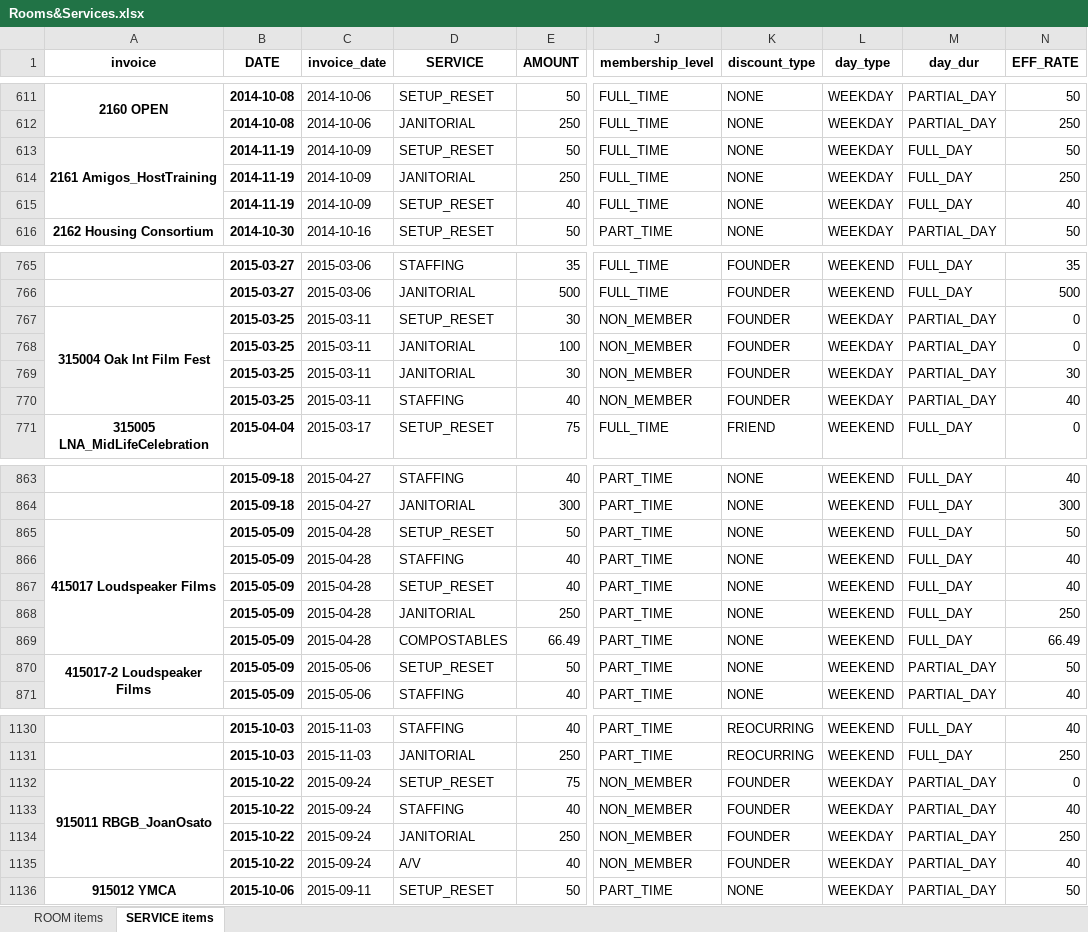
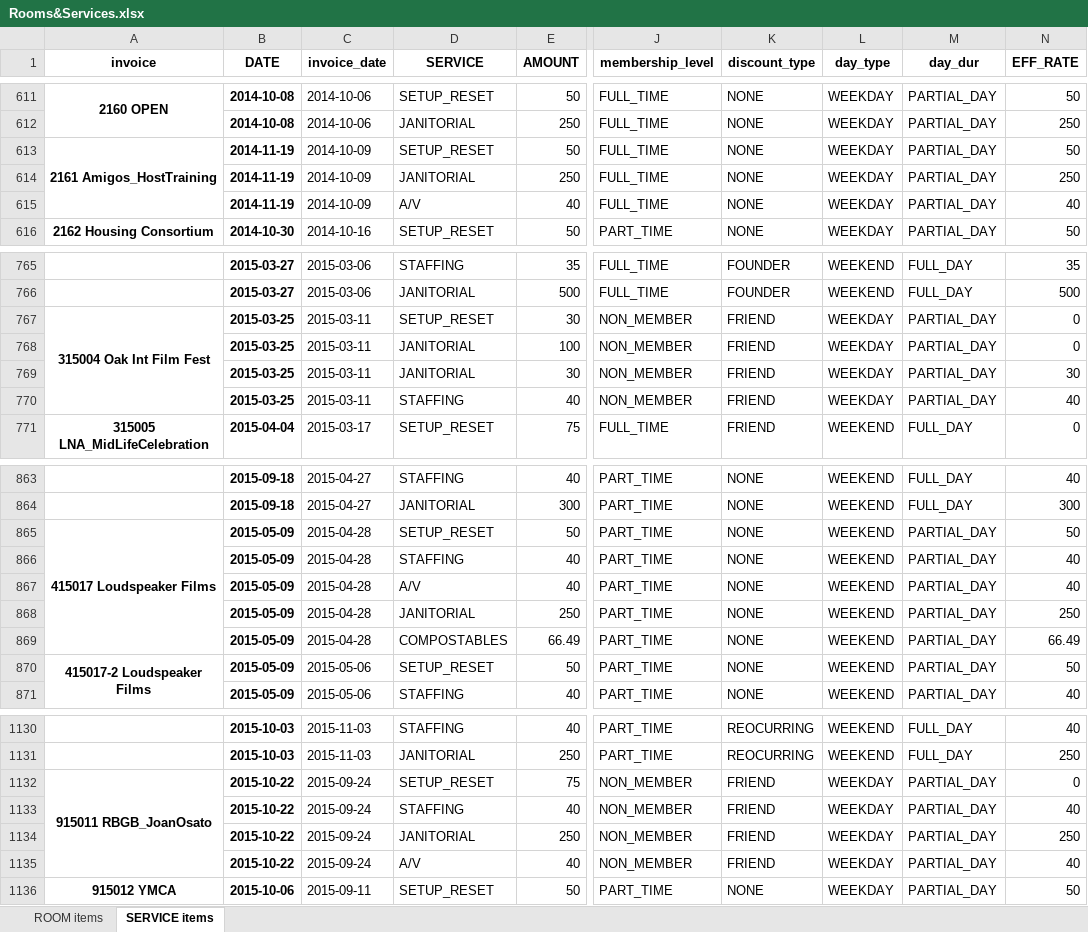
Before and after one commit to ebrensi/HUB_Invoice_Analysis, an Excel workbook: Rooms&Services.xlsx, sheet SERVICE items, drawn as a sheet; only a part is shown, gaps mark what is left out; values as stored, in another font and other column widths than the file's, no borders; the diff covers the shown part only; the diff names each change by its address in the sheet, - before the commit and + after, or states it on an @@ line.

Commit message:
updated invoice data Wed Dec 16 13:21:07 PST 2015

```diff
--- a/Rooms&Services.xlsx (sheet SERVICE items)
+++ b/Rooms&Services.xlsx (sheet SERVICE items)
-M613:M615 (day_dur): FULL_DAY
+M613:M615 (day_dur): PARTIAL_DAY
-D615 (SERVICE): SETUP_RESET
+D615 (SERVICE): A/V
-K767:K770 (discount_type): FOUNDER
+K767:K770 (discount_type): FRIEND
-M865:M869 (day_dur): FULL_DAY
+M865:M869 (day_dur): PARTIAL_DAY
-D867 (SERVICE): SETUP_RESET
+D867 (SERVICE): A/V
-K1132:K1135 (discount_type): FOUNDER
+K1132:K1135 (discount_type): FRIEND
```
Also changed, not shown: 6 edited cells elsewhere in this sheet, sheet ROOM items, 7 other files.
